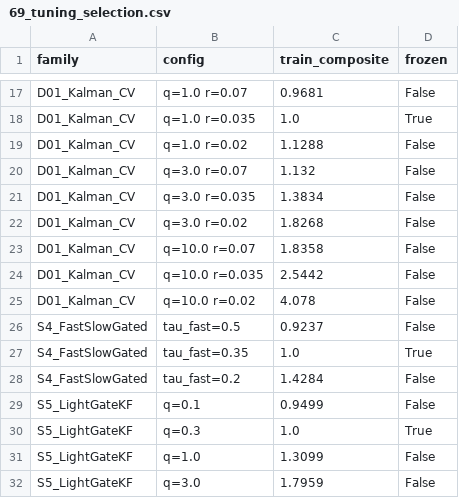
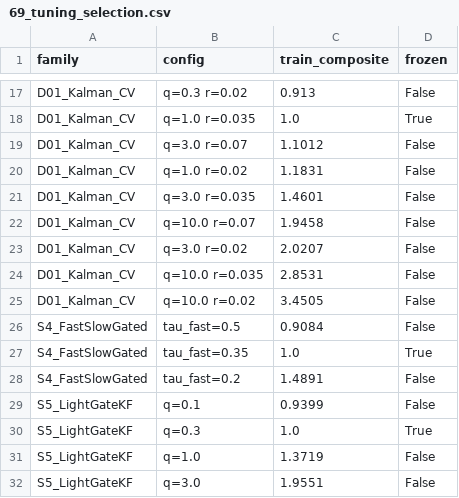
Before and after one commit to raghavmalik89/vario-usb-workbook, a CSV file: filter_benchmark/bench6/results/69_tuning_selection.csv, drawn as a sheet; only a part is shown, gaps mark what is left out; the diff covers the shown part only; the diff names each change by its address in the sheet, - before the commit and + after, or states it on an @@ line.

```diff
--- a/filter_benchmark/bench6/results/69_tuning_selection.csv
+++ b/filter_benchmark/bench6/results/69_tuning_selection.csv
-B17 (config): q=1.0 r=0.07
+B17 (config): q=0.3 r=0.02
-C17 (train_composite): 0.9681
+C17 (train_composite): 0.913
-B19 (config): q=1.0 r=0.02
+B19 (config): q=3.0 r=0.07
-C19 (train_composite): 1.1288
+C19 (train_composite): 1.1012
-B20 (config): q=3.0 r=0.07
+B20 (config): q=1.0 r=0.02
-C20 (train_composite): 1.132
+C20 (train_composite): 1.1831
-C21 (train_composite): 1.3834
+C21 (train_composite): 1.4601
-B22 (config): q=3.0 r=0.02
+B22 (config): q=10.0 r=0.07
-C22 (train_composite): 1.8268
+C22 (train_composite): 1.9458
-B23 (config): q=10.0 r=0.07
+B23 (config): q=3.0 r=0.02
-C23 (train_composite): 1.8358
+C23 (train_composite): 2.0207
-C24 (train_composite): 2.5442
+C24 (train_composite): 2.8531
-C25 (train_composite): 4.078
+C25 (train_composite): 3.4505
-C26 (train_composite): 0.9237
+C26 (train_composite): 0.9084
-C28 (train_composite): 1.4284
+C28 (train_composite): 1.4891
-C29 (train_composite): 0.9499
+C29 (train_composite): 0.9399
-C31 (train_composite): 1.3099
+C31 (train_composite): 1.3719
-C32 (train_composite): 1.7959
+C32 (train_composite): 1.9551
```
Also changed, not shown: 1 added row, 1 removed row and 29 edited cells elsewhere in this file, filter_benchmark/bench6/results/60_static.csv, filter_benchmark/bench6/results/611_elevator_legs.csv, 21 other files.
